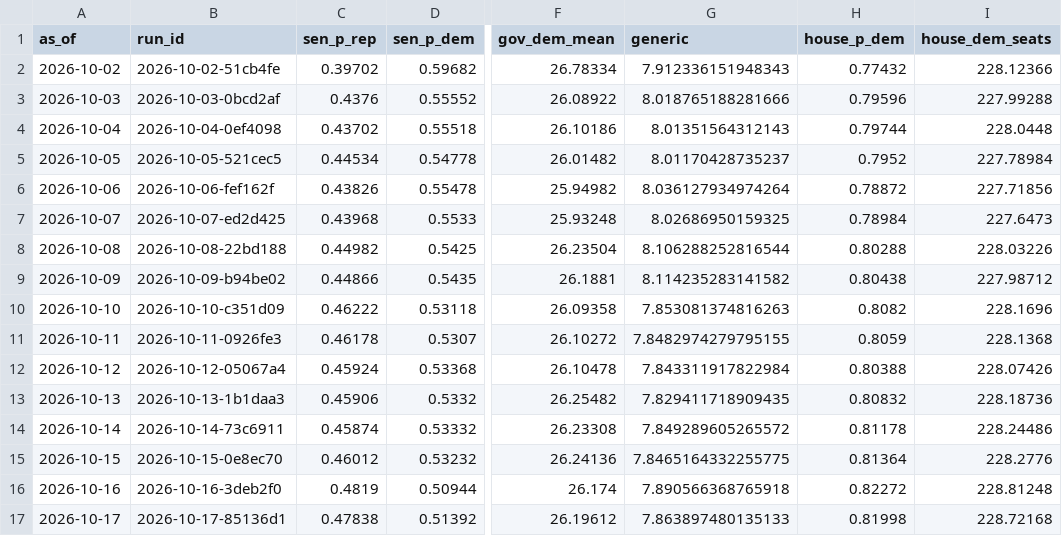
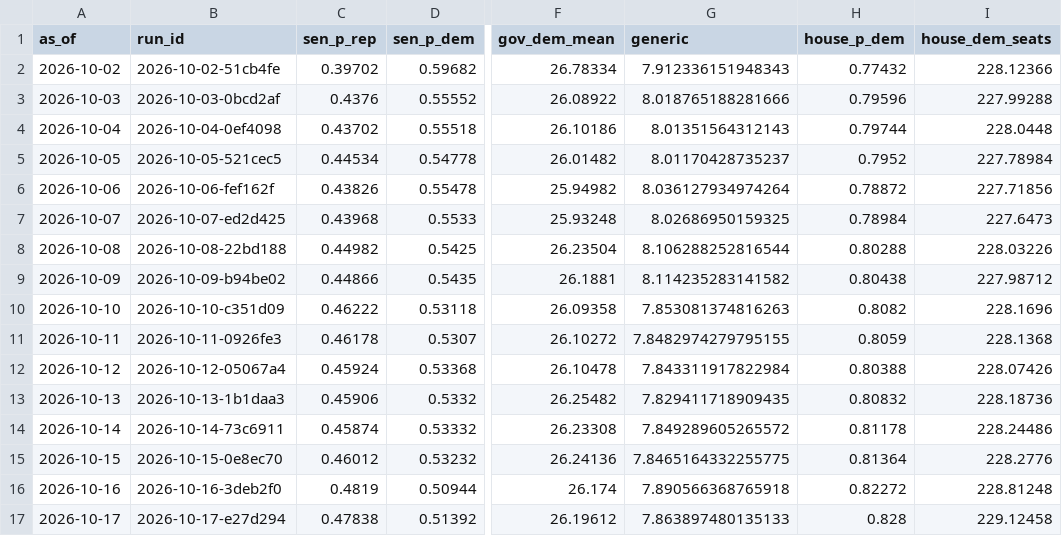
Before and after one commit to codywtripp-lgtm/election-forecast, a CSV file: data/forecasts/national_history.csv, drawn as a sheet; only a part is shown, gaps mark what is left out; the diff names each change by its address in the sheet, - before the commit and + after, or states it on an @@ line.

```diff
--- a/data/forecasts/national_history.csv
+++ b/data/forecasts/national_history.csv
-B17 (run_id): 2026-10-17-85136d1
+B17 (run_id): 2026-10-17-e27d294
-H17 (house_p_dem): 0.81998
+H17 (house_p_dem): 0.828
-I17 (house_dem_seats): 228.72168
+I17 (house_dem_seats): 229.12458
```
Also changed, not shown: data/forecasts/history.csv, 9 other files.
